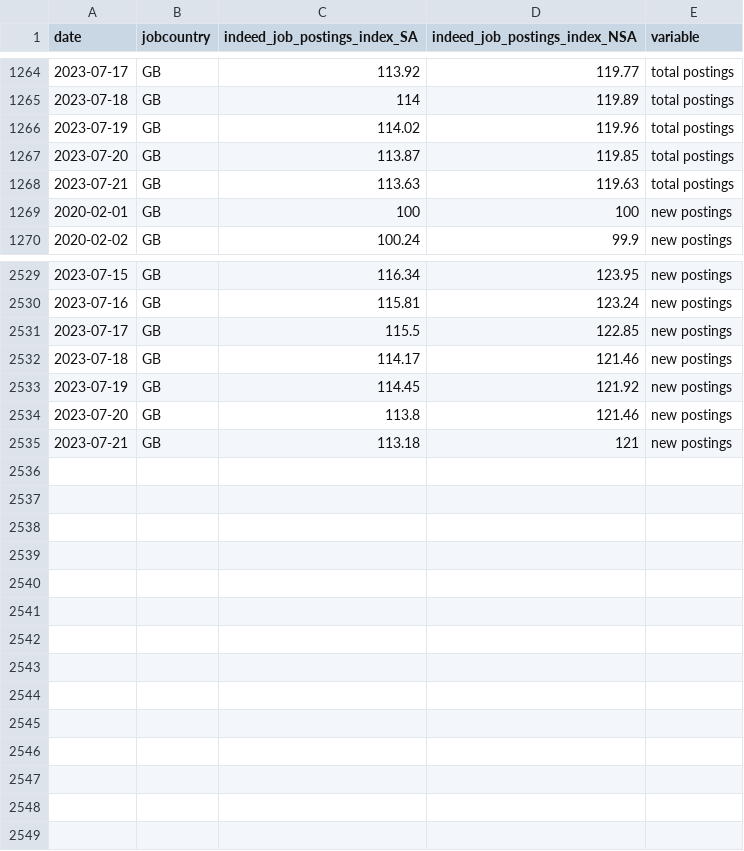
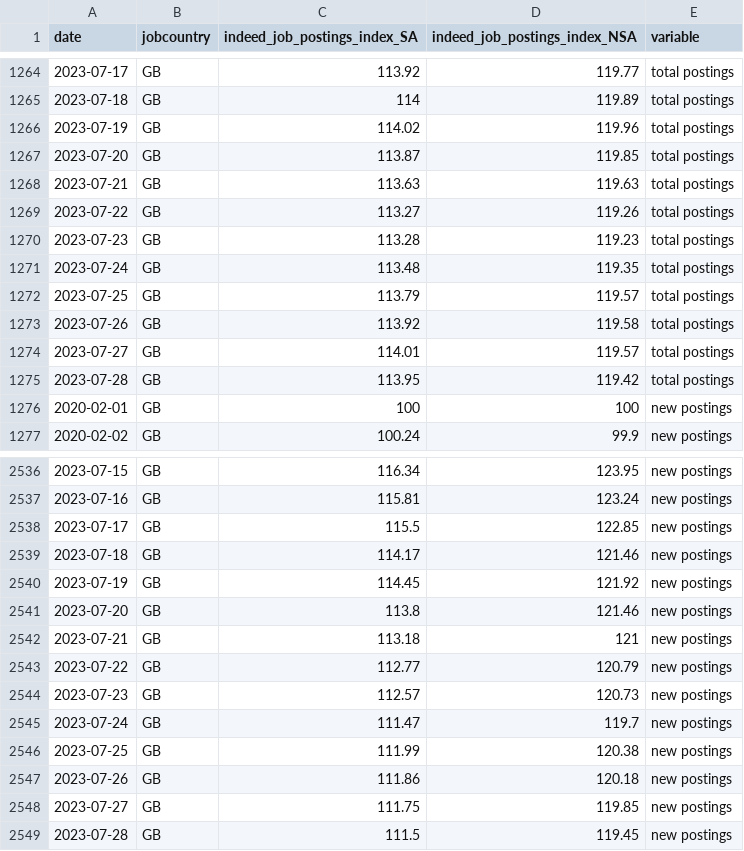
Before and after one commit to hiring-lab/job_postings_tracker, a CSV file: GB/aggregate_job_postings_GB.csv, drawn as a sheet; only a part is shown, gaps mark what is left out.

```diff
--- a/GB/aggregate_job_postings_GB.csv
+++ b/GB/aggregate_job_postings_GB.csv
@@ -1268,2 +1268,9 @@ date,jobcountry,indeed_job_postings_index_SA,indeed_job_postings_index_NSA,varia
 2023-07-21,GB,113.63,119.63,total postings
+2023-07-22,GB,113.27,119.26,total postings
+2023-07-23,GB,113.28,119.23,total postings
+2023-07-24,GB,113.48,119.35,total postings
+2023-07-25,GB,113.79,119.57,total postings
+2023-07-26,GB,113.92,119.58,total postings
+2023-07-27,GB,114.01,119.57,total postings
+2023-07-28,GB,113.95,119.42,total postings
 2020-02-01,GB,100,100,new postings
@@ -2535 +2542,8 @@ date,jobcountry,indeed_job_postings_index_SA,indeed_job_postings_index_NSA,varia
 2023-07-21,GB,113.18,121,new postings
+2023-07-22,GB,112.77,120.79,new postings
+2023-07-23,GB,112.57,120.73,new postings
+2023-07-24,GB,111.47,119.7,new postings
+2023-07-25,GB,111.99,120.38,new postings
+2023-07-26,GB,111.86,120.18,new postings
+2023-07-27,GB,111.75,119.85,new postings
+2023-07-28,GB,111.5,119.45,new postings
```
Also changed, not shown: CA/aggregate_job_postings_CA.csv, CA/provincial_postings_ca.csv, 15 other files.
